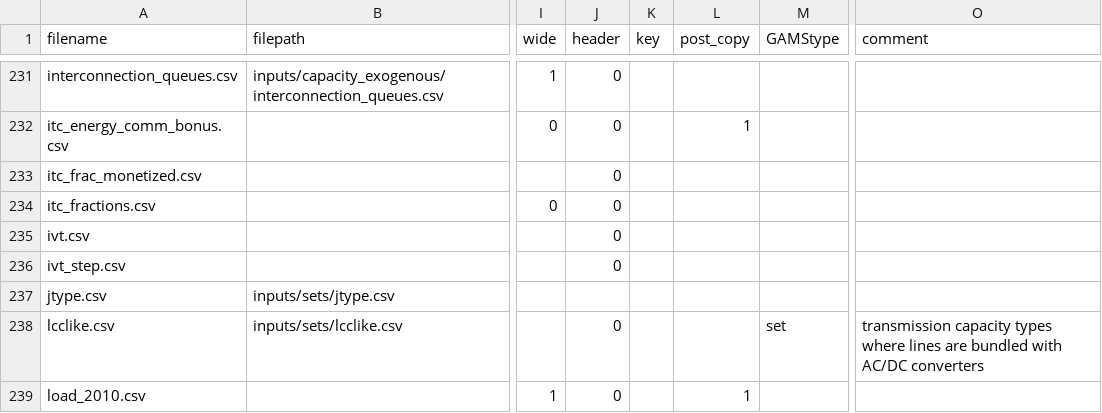
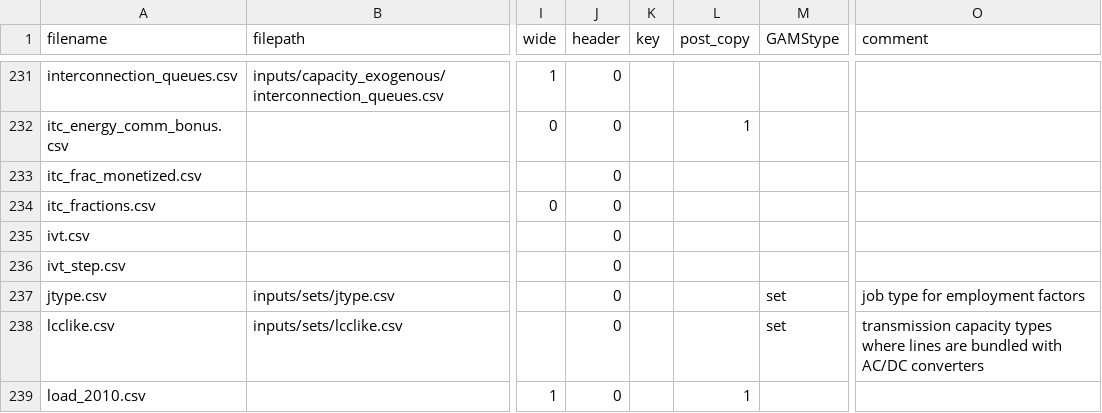
Before and after one commit to ajsbergman/ReEDS, a CSV file: reeds/input_processing/runfiles.csv, drawn as a sheet; only a part is shown, gaps mark what is left out; the diff names each change by its address in the sheet, - before the commit and + after, or states it on an @@ line.

Commit message:
fix handling of jtype set for employment factors

```diff
--- a/reeds/input_processing/runfiles.csv
+++ b/reeds/input_processing/runfiles.csv
-J237 (header): (empty)
+J237 (header): 0
-M237 (GAMStype): (empty)
+M237 (GAMStype): set
-O237 (comment): (empty)
+O237 (comment): job type for employment factors
```
Also changed, not shown: 1 other file.
